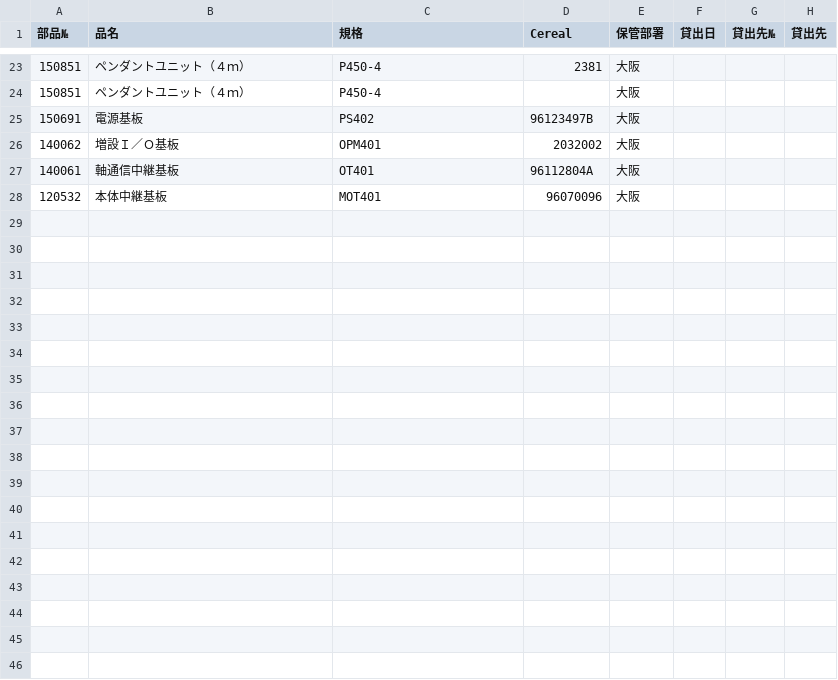
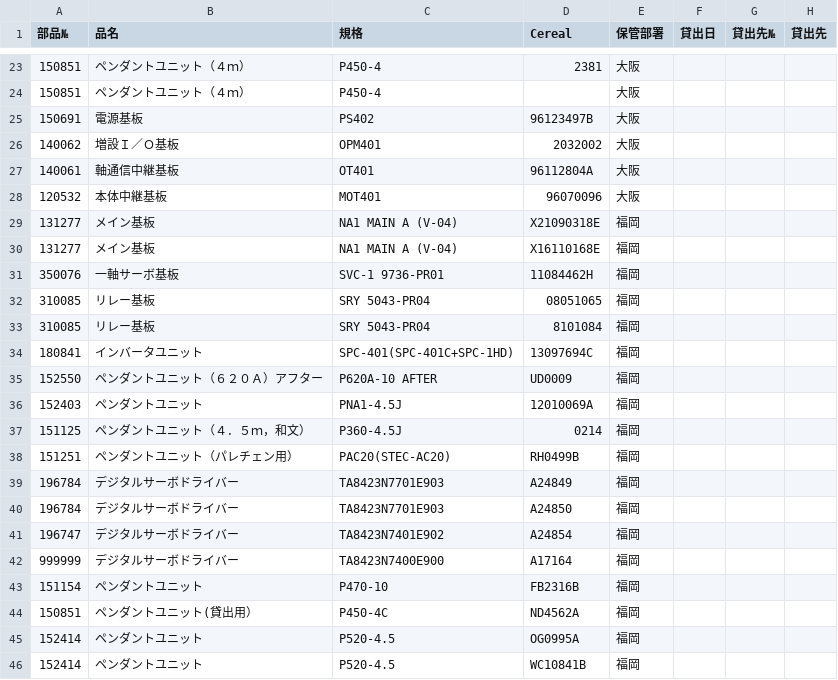
Before and after one commit to moriyoshiamane-commits/shelfsearch, a CSV file: LoanParts.csv, drawn as a sheet; only a part is shown, gaps mark what is left out.

Commit message:
Add files via upload

```diff
--- a/LoanParts.csv
+++ b/LoanParts.csv
@@ -28 +28,19 @@
 120532,本体中継基板　,MOT401,96070096,大阪,,,
+131277,メイン基板,NA1 MAIN A (V-04),X21090318E,福岡,,,
+131277,メイン基板,NA1 MAIN A (V-04),X16110168E,福岡,,,
+350076,一軸サーボ基板,SVC-1 9736-PR01,11084462H,福岡,,,
+310085,リレー基板,SRY 5043-PR04,08051065,福岡,,,
+310085,リレー基板,SRY 5043-PR04,8101084,福岡,,,
+180841,インバータユニット,SPC-401(SPC-401C+SPC-1HD),13097694C,福岡,,,
+152550,ペンダントユニット（６２０Ａ）アフター,P620A-10 AFTER,UD0009,福岡,,,
+152403,ペンダントユニット,PNA1-4.5J,12010069A,福岡,,,
+151125,ペンダントユニット（４．５ｍ，和文）, P360-4.5J,0214,福岡,,,
+151251,ペンダントユニット（パレチェン用）,PAC20(STEC-AC20),RH0499B,福岡,,,
+196784,デジタルサーボドライバー,TA8423N7701E903,A24849,福岡,,,
+196784,デジタルサーボドライバー,TA8423N7701E903,A24850,福岡,,,
+196747,デジタルサーボドライバー,TA8423N7401E902,A24854,福岡,,,
+999999,デジタルサーボドライバー,TA8423N7400E900,A17164,福岡,,,
+151154,ペンダントユニット,P470-10,FB2316B,福岡,,,
+150851,ペンダントユニット(貸出用）,P450-4C,ND4562A,福岡,,,
+152414,ペンダントユニット,P520-4.5,OG0995A,福岡,,,
+152414,ペンダントユニット,P520-4.5,WC10841B,福岡,,,
```
